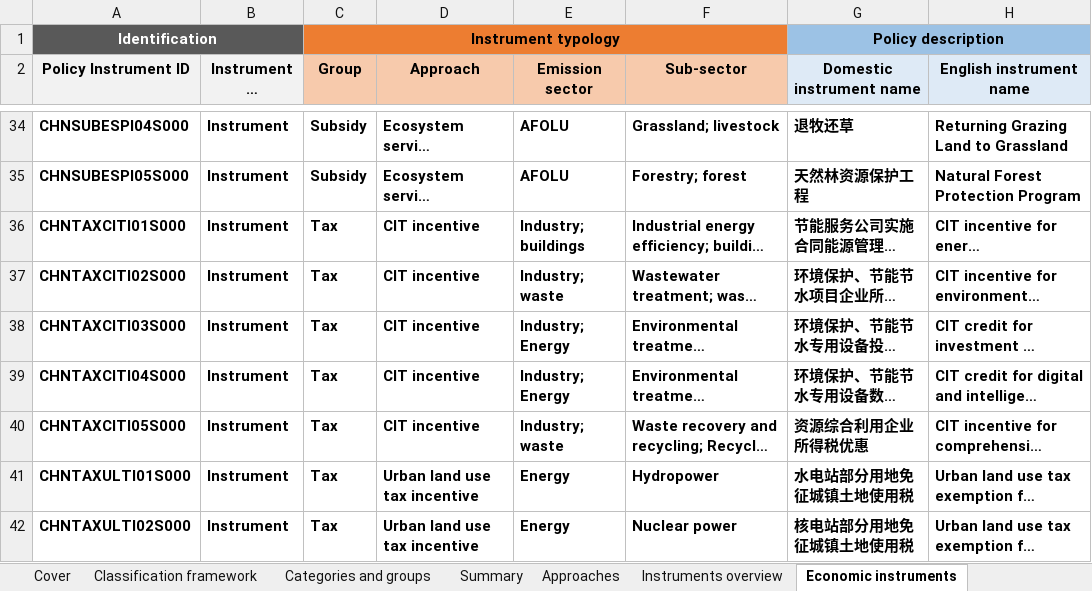
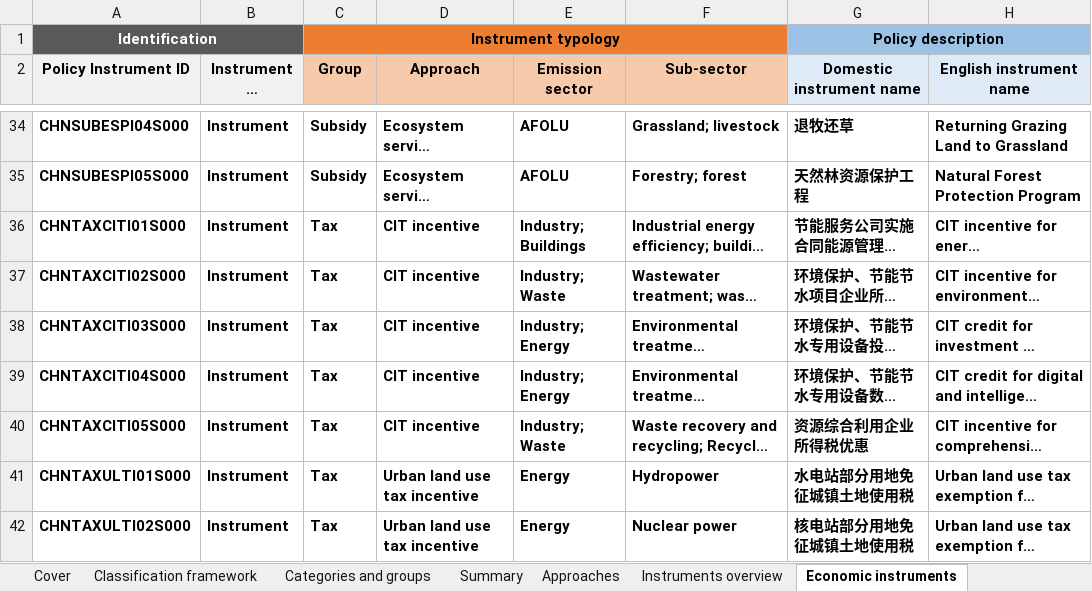
Before and after one commit to MGFPKU/CCPID, an Excel workbook: docs/CCPID_en.xlsx, sheet Economic instruments, drawn as a sheet; only a part is shown, gaps mark what is left out; long unchanged cells end in …; values as stored, in another font and other column widths than the file's, no borders; the diff names each change by its address in the sheet, - before the commit and + after, or states it on an @@ line.

```diff
--- a/docs/CCPID_en.xlsx (sheet Economic instruments)
+++ b/docs/CCPID_en.xlsx (sheet Economic instruments)
-E36 (Emission sector): Industry; buildings
+E36 (Emission sector): Industry; Buildings
-E37 (Emission sector): Industry; waste
+E37 (Emission sector): Industry; Waste
-E40 (Emission sector): Industry; waste
+E40 (Emission sector): Industry; Waste
```
Also changed, not shown: sheet Regulatory instruments, outputs/CCPID_en.xlsx, 3 other files.
